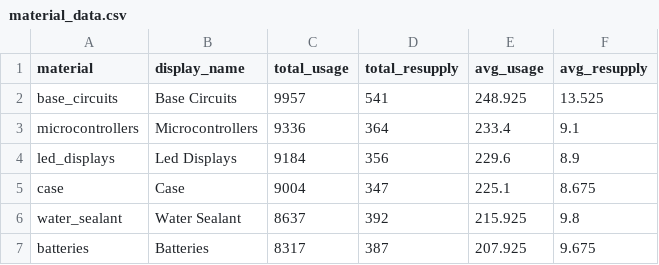
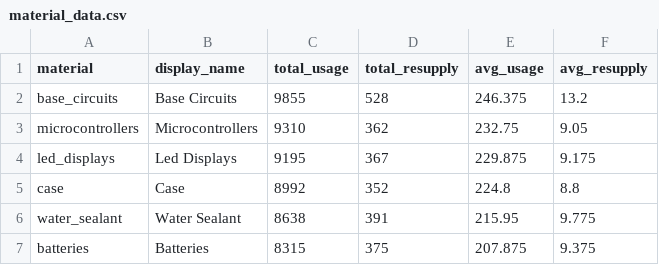
Before and after one commit to GabrielZaidUP/SimulationMid_1Team6, a CSV file: dashboard_data/material_data.csv, drawn as a sheet.

```diff
--- a/dashboard_data/material_data.csv
+++ b/dashboard_data/material_data.csv
@@ -1,7 +1,7 @@
 material,display_name,total_usage,total_resupply,avg_usage,avg_resupply
-base_circuits,Base Circuits,9957,541,248.925,13.525
-microcontrollers,Microcontrollers,9336,364,233.4,9.1
-led_displays,Led Displays,9184,356,229.6,8.9
-case,Case,9004,347,225.1,8.675
-water_sealant,Water Sealant,8637,392,215.925,9.8
-batteries,Batteries,8317,387,207.925,9.675
+base_circuits,Base Circuits,9855,528,246.375,13.2
+microcontrollers,Microcontrollers,9310,362,232.75,9.05
+led_displays,Led Displays,9195,367,229.875,9.175
+case,Case,8992,352,224.8,8.8
+water_sealant,Water Sealant,8638,391,215.95,9.775
+batteries,Batteries,8315,375,207.875,9.375
```
Also changed, not shown: dashboard_data/production_data.csv, dashboard_data/station_data.csv, 4 other files.
